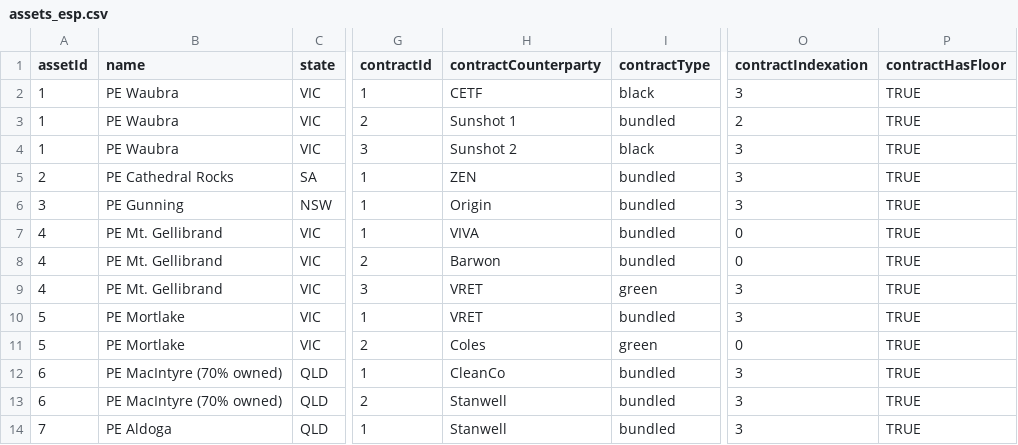
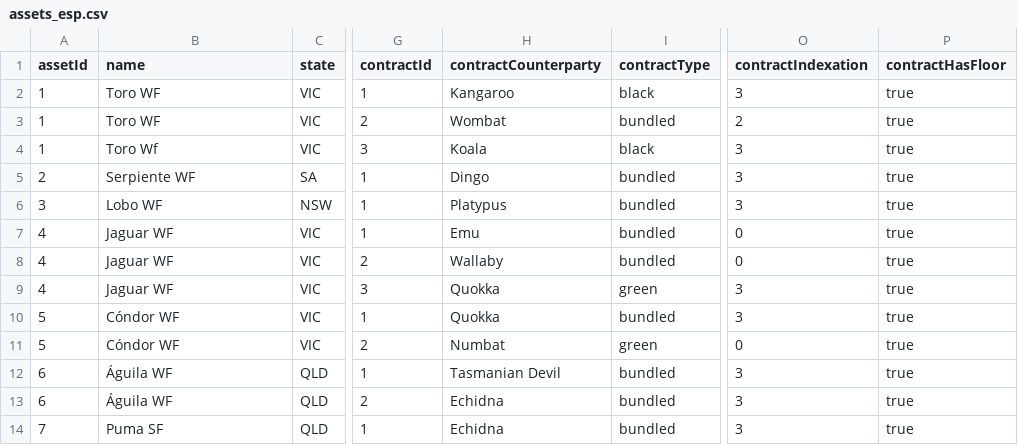
Before and after one commit to woodid012/renew-asset-performance, a CSV file: public/assets_esp.csv, drawn as a sheet; only a part is shown, gaps mark what is left out; the diff names each change by its address in the sheet, - before the commit and + after, or states it on an @@ line.

```diff
--- a/public/assets_esp.csv
+++ b/public/assets_esp.csv
-B2:B3 (name): PE Waubra
+B2:B3 (name): Toro WF
-H2 (contractCounterparty): CETF
+H2 (contractCounterparty): Kangaroo
-P2:P14 (contractHasFloor): TRUE
+P2:P14 (contractHasFloor): true
-H3 (contractCounterparty): Sunshot 1
+H3 (contractCounterparty): Wombat
-B4 (name): PE Waubra
+B4 (name): Toro Wf
-H4 (contractCounterparty): Sunshot 2
+H4 (contractCounterparty): Koala
-B5 (name): PE Cathedral Rocks
+B5 (name): Serpiente WF
-H5 (contractCounterparty): ZEN
+H5 (contractCounterparty): Dingo
-B6 (name): PE Gunning
+B6 (name): Lobo WF
-H6 (contractCounterparty): Origin
+H6 (contractCounterparty): Platypus
-B7:B9 (name): PE Mt. Gellibrand
+B7:B9 (name): Jaguar WF
-H7 (contractCounterparty): VIVA
+H7 (contractCounterparty): Emu
-H8 (contractCounterparty): Barwon
+H8 (contractCounterparty): Wallaby
-H9:H10 (contractCounterparty): VRET
+H9:H10 (contractCounterparty): Quokka
-B10:B11 (name): PE Mortlake
+B10:B11 (name): Cóndor WF
-H11 (contractCounterparty): Coles
+H11 (contractCounterparty): Numbat
-B12:B13 (name): PE MacIntyre (70% owned)
+B12:B13 (name): Águila WF
-H12 (contractCounterparty): CleanCo
+H12 (contractCounterparty): Tasmanian Devil
-H13:H14 (contractCounterparty): Stanwell
+H13:H14 (contractCounterparty): Echidna
-B14 (name): PE Aldoga
+B14 (name): Puma SF
```
Also changed, not shown: 6 other files.
